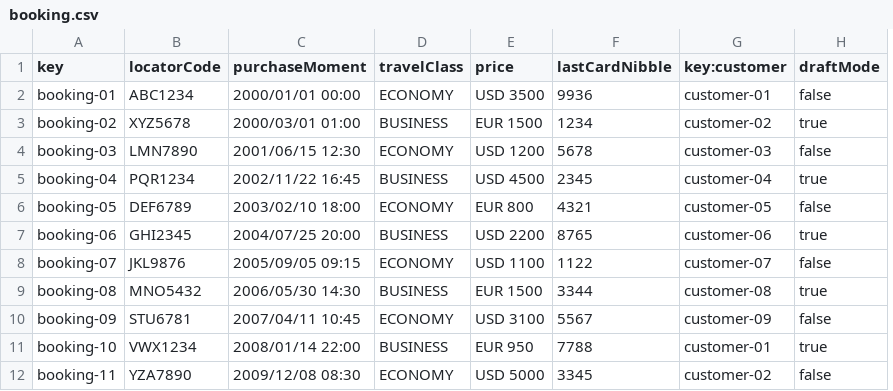
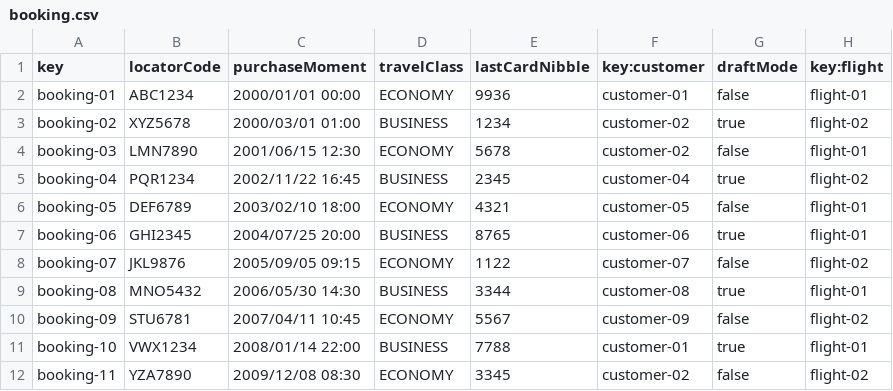
Before and after one commit to pabmejbui/Acme-ANS, a CSV file: src/main/resources/WEB-INF/data/sample/booking.csv, drawn as a sheet; removed rows and columns are numbered as before the commit, all else as after; the diff names each change by its address in the sheet, - before the commit and + after, or states it on an @@ line.

```diff
--- a/src/main/resources/WEB-INF/data/sample/booking.csv
+++ b/src/main/resources/WEB-INF/data/sample/booking.csv
-column E (price), rows 2-12: USD 3500 | EUR 1500 | USD 1200 | USD 4500 | EUR 800 | USD 2200 | USD 1100 | EUR 1500 | USD 3100 | EUR 950 | USD 5000
+column H (key:flight), rows 2-12: flight-01 | flight-02 | flight-01 | flight-02 | flight-01 | flight-01 | flight-02 | flight-01 | flight-02 | flight-01 | flight-02
-F4 (key:customer): customer-03
+F4 (key:customer): customer-02
```
Also changed, not shown: 30 other files.
